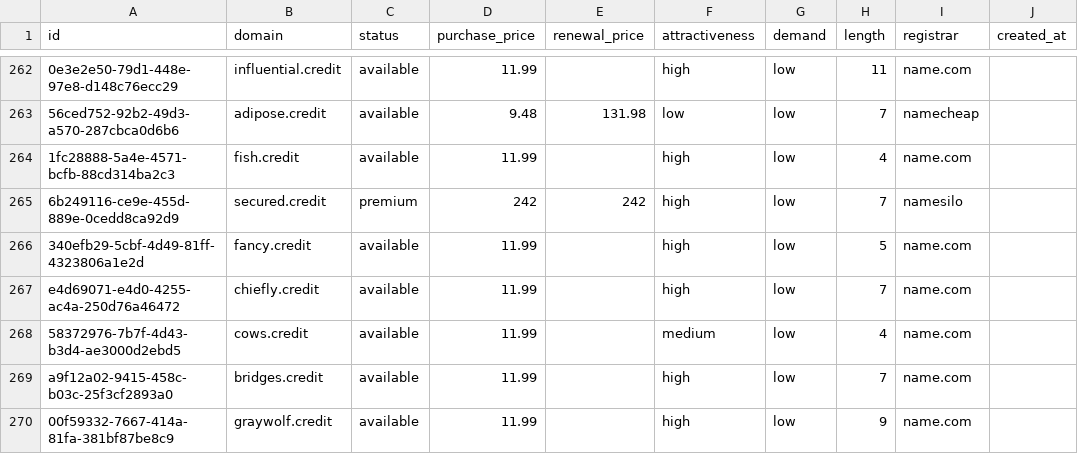
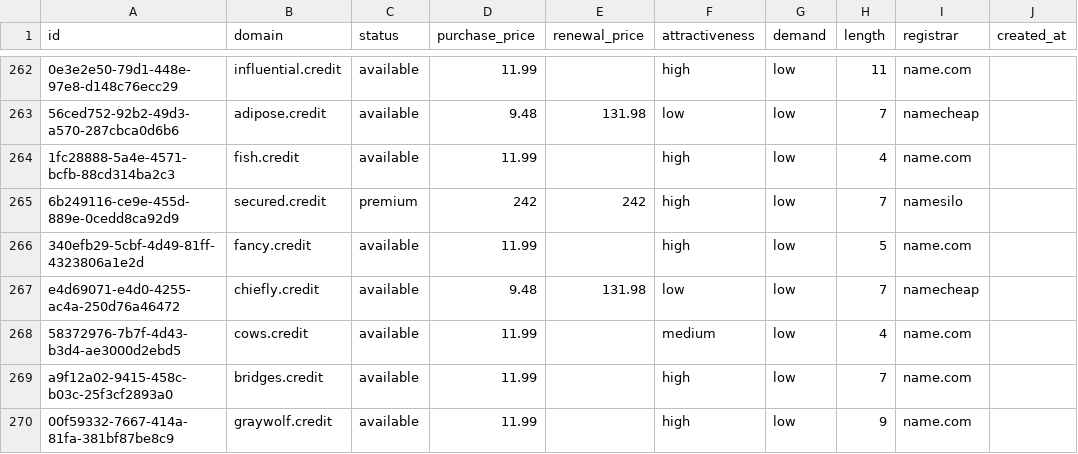
Before and after one commit to UniqueDomains/credit-oneword-domains, a CSV file: credit.csv, drawn as a sheet; only a part is shown, gaps mark what is left out; the diff names each change by its address in the sheet, - before the commit and + after, or states it on an @@ line.

Commit message:
Domains update

```diff
--- a/credit.csv
+++ b/credit.csv
-D267 (purchase_price): 11.99
+D267 (purchase_price): 9.48
-E267 (renewal_price): (empty)
+E267 (renewal_price): 131.98
-F267 (attractiveness): high
+F267 (attractiveness): low
-I267 (registrar): name.com
+I267 (registrar): namecheap
```
Also changed, not shown: 4 other files.
